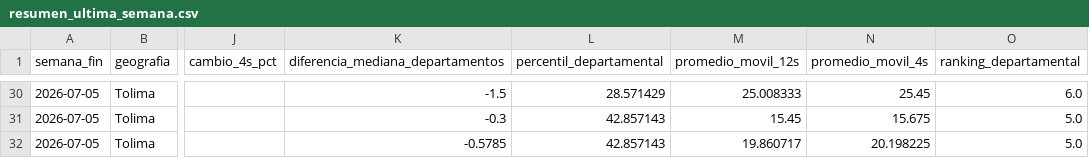
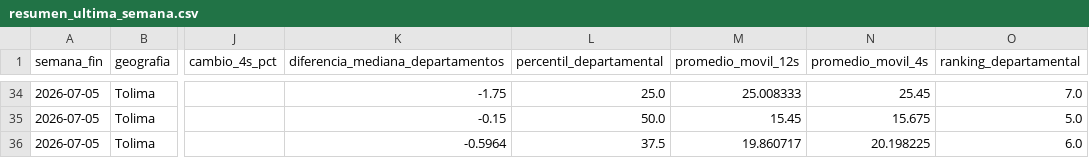
Before and after one commit to juanjjaramilloz-esp/Monitor_Agro_Python, a CSV file: datos/indicadores/resumen_ultima_semana.csv, drawn as a sheet; only a part is shown, gaps mark what is left out; addresses are those after the commit; the diff covers the shown part only; the diff names each change by its address in the sheet, - before the commit and + after, or states it on an @@ line.

```diff
--- a/datos/indicadores/resumen_ultima_semana.csv
+++ b/datos/indicadores/resumen_ultima_semana.csv
-K34 (diferencia_mediana_departamentos): -1.5
+K34 (diferencia_mediana_departamentos): -1.75
-L34 (percentil_departamental): 28.571429
+L34 (percentil_departamental): 25.0
-O34 (ranking_departamental): 6.0
+O34 (ranking_departamental): 7.0
-K35 (diferencia_mediana_departamentos): -0.3
+K35 (diferencia_mediana_departamentos): -0.15
-L35 (percentil_departamental): 42.857143
+L35 (percentil_departamental): 50.0
-K36 (diferencia_mediana_departamentos): -0.5785
+K36 (diferencia_mediana_departamentos): -0.5964
-L36 (percentil_departamental): 42.857143
+L36 (percentil_departamental): 37.5
-O36 (ranking_departamental): 5.0
+O36 (ranking_departamental): 6.0
```
Also changed, not shown: 4 added rows and 62 edited cells elsewhere in this file, datos/historico/historico_semanal.csv, datos/visualizacion/resumen_visual.csv, 1 other file.
